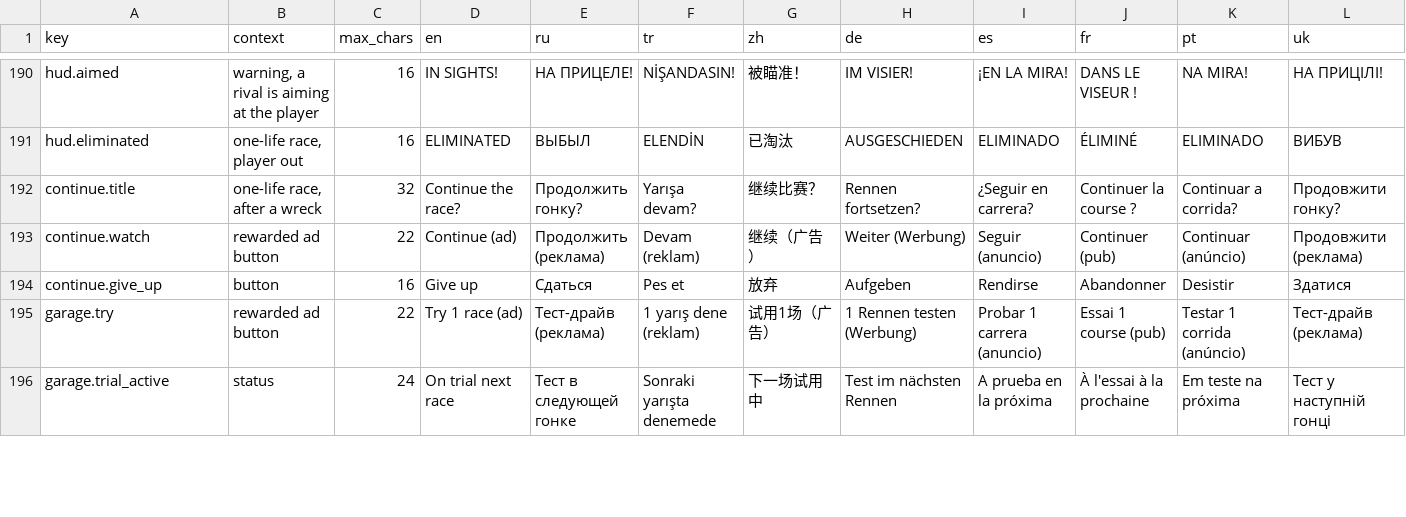
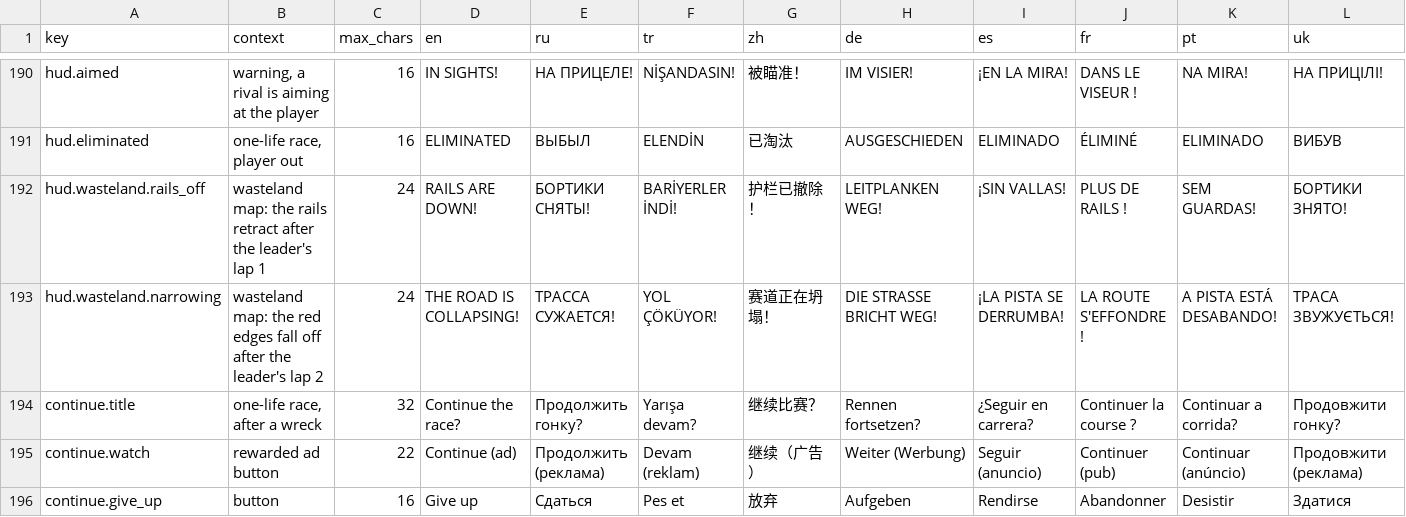
Before and after one commit to yuryjin/CarsGame, a CSV file: Assets/CarsGame/Localization/Source/strings.csv, drawn as a sheet; only a part is shown, gaps mark what is left out; the shorter side is filled out with more unchanged rows; the diff names each change by its address in the sheet, - before the commit and + after, or states it on an @@ line.

Commit message:
feat: Enhance CarCannon to target SpaceTurrets and update localization for Wasteland events
- Added functionality in CarCannon to acquire and aim at SpaceTurrets when no other targets are available.
- Updated Projectile collision handling to account for hits on SpaceTurrets, including damage and effects.
- Introduced new localization strings for Wasteland events, including notifications for rail retraction and road collapse.
- Modified Wasteland event assets to reflect changes in gameplay mechanics and visual elements.
- Expanded test coverage for Wasteland gameplay, ensuring proper behavior of rails and stage transitions.

```diff
--- a/Assets/CarsGame/Localization/Source/strings.csv
+++ b/Assets/CarsGame/Localization/Source/strings.csv
+row 192: hud.wasteland.rails_off | wasteland map: the rails retract after the leader's lap 1 | 24 | RAILS ARE DOWN! | БОРТИКИ СНЯТЫ! | BARİYERLER İNDİ! | 护栏已撤除！ | LEITPLANKEN WEG! | ¡SIN VALLAS! | PLUS DE RAILS ! | SEM GUARDAS! | БОРТИКИ ЗНЯТО!
+row 193: hud.wasteland.narrowing | wasteland map: the red edges fall off after the leader's lap 2 | 24 | THE ROAD IS COLLAPSING! | ТРАССА СУЖАЕТСЯ! | YOL ÇÖKÜYOR! | 赛道正在坍塌！ | DIE STRASSE BRICHT WEG! | ¡LA PISTA SE DERRUMBA! | LA ROUTE S'EFFONDRE ! | A PISTA ESTÁ DESABANDO! | ТРАСА ЗВУЖУЄТЬСЯ!
```
Also changed, not shown: 30 other files.
